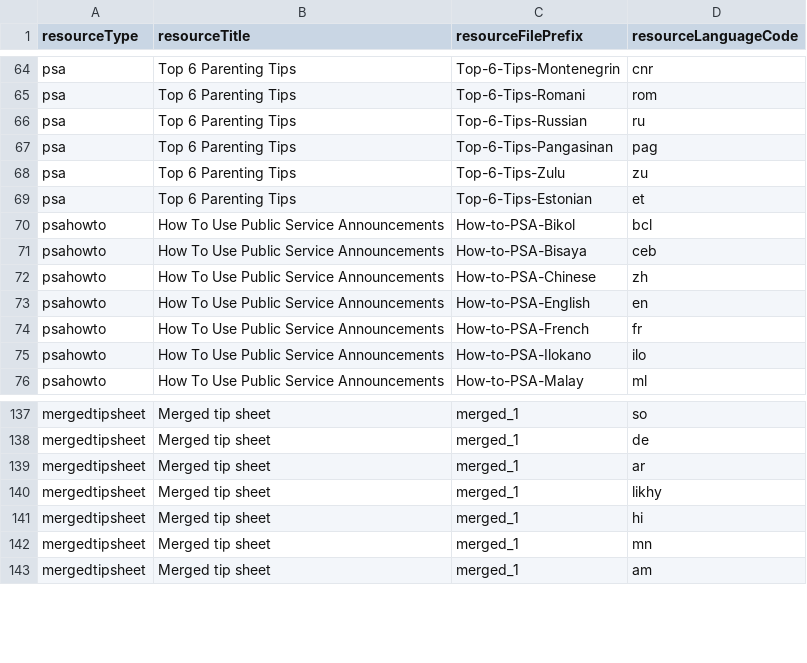
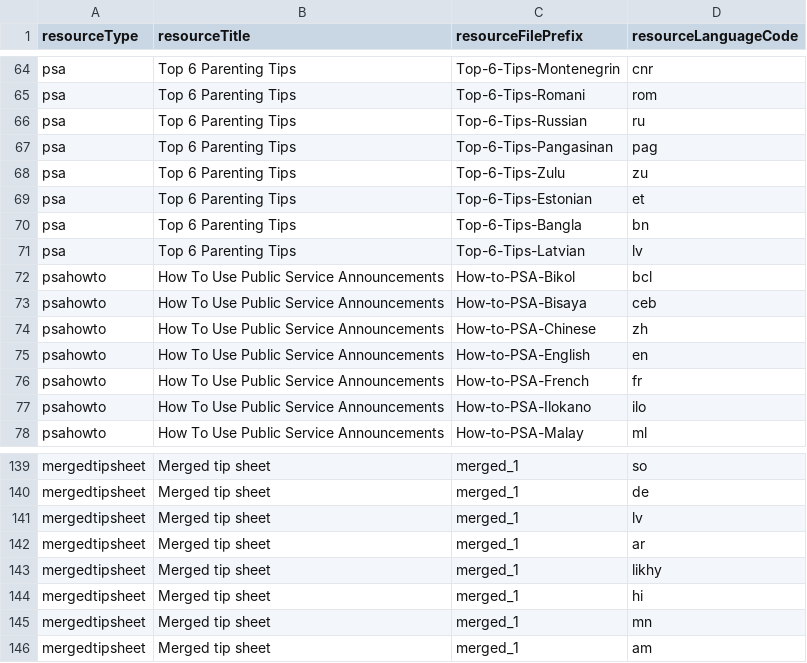
Before and after one commit to maxwellfundi/covid-parenting-website, a CSV file: src/assets/resources/resources_list.csv, drawn as a sheet; only a part is shown, gaps mark what is left out.

```diff
--- a/src/assets/resources/resources_list.csv
+++ b/src/assets/resources/resources_list.csv
@@ -69,2 +69,4 @@ psa,Top 6 Parenting Tips,Top-6-Tips-Zulu,zu
 psa,Top 6 Parenting Tips,Top-6-Tips-Estonian,et
+psa,Top 6 Parenting Tips,Top-6-Tips-Bangla,bn
+psa,Top 6 Parenting Tips,Top-6-Tips-Latvian,lv
 psahowto,How To Use Public Service Announcements,How-to-PSA-Bikol,bcl
@@ -138,2 +140,3 @@ mergedtipsheet,Merged tip sheet,merged_1,so
 mergedtipsheet,Merged tip sheet,merged_1,de
+mergedtipsheet,Merged tip sheet,merged_1,lv
 mergedtipsheet,Merged tip sheet,merged_1,ar
```
Also changed, not shown: tip_sheets/tipSheetNames.csv, 35 other files.
